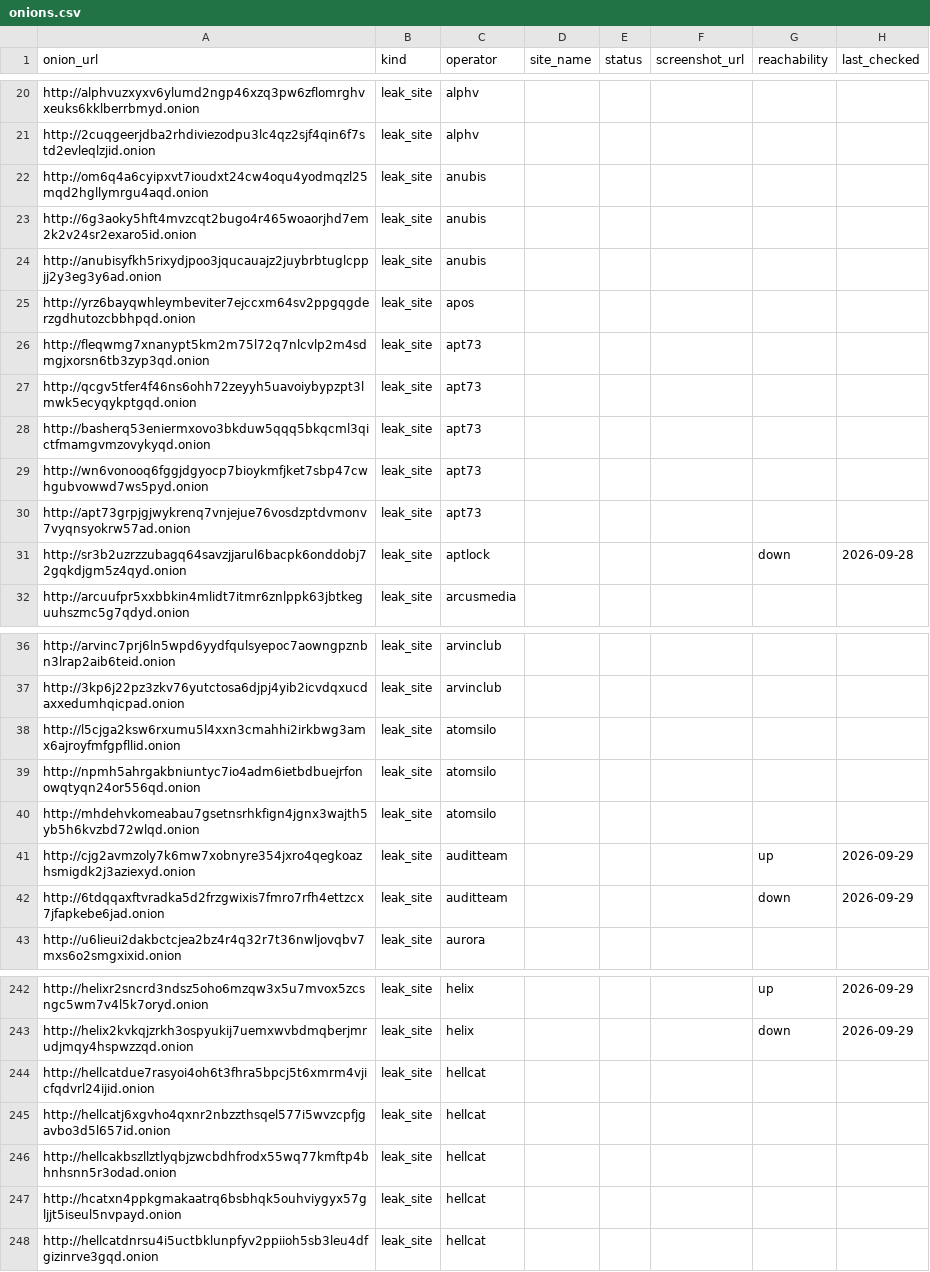
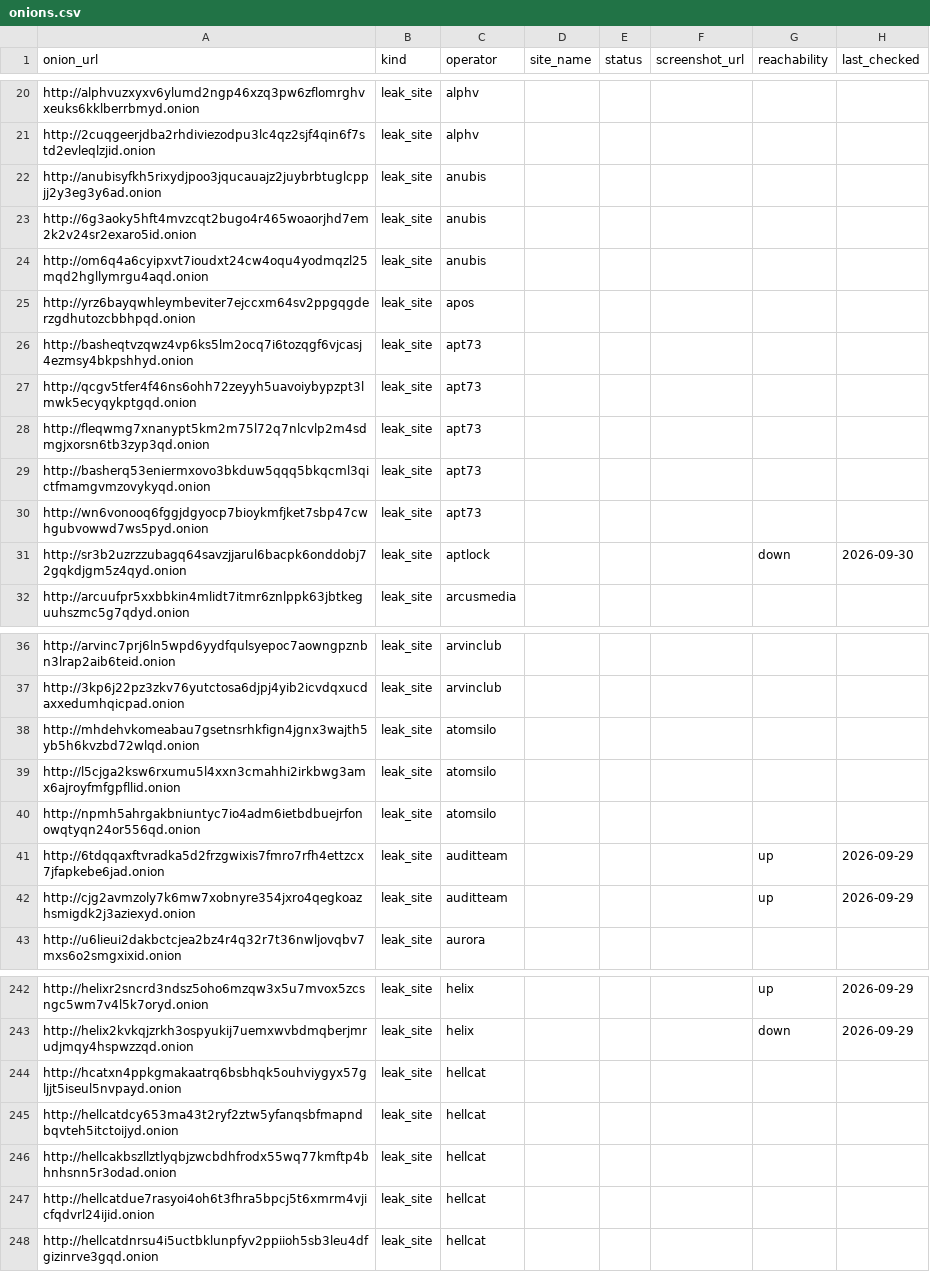
Before and after one commit to Jam0k/Ransomware-Intel, a CSV file: data/onions.csv, drawn as a sheet; only a part is shown, gaps mark what is left out; the diff covers the shown part only.

```diff
--- a/data/onions.csv
+++ b/data/onions.csv
@@ -21,12 +21,12 @@ http://alphvuzxyxv6ylumd2ngp46xzq3pw6zflomrghvxeuks6kklberrbmyd.onion,leak_site,
 http://2cuqgeerjdba2rhdiviezodpu3lc4qz2sjf4qin6f7std2evleqlzjid.onion,leak_site,alphv,,,,,
+http://anubisyfkh5rixydjpoo3jqucauajz2juybrbtuglcppjj2y3eg3y6ad.onion,leak_site,anubis,,,,,
+http://6g3aoky5hft4mvzcqt2bugo4r465woaorjhd7em2k2v24sr2exaro5id.onion,leak_site,anubis,,,,,
 http://om6q4a6cyipxvt7ioudxt24cw4oqu4yodmqzl25mqd2hgllymrgu4aqd.onion,leak_site,anubis,,,,,
-http://6g3aoky5hft4mvzcqt2bugo4r465woaorjhd7em2k2v24sr2exaro5id.onion,leak_site,anubis,,,,,
-http://anubisyfkh5rixydjpoo3jqucauajz2juybrbtuglcppjj2y3eg3y6ad.onion,leak_site,anubis,,,,,
 http://yrz6bayqwhleymbeviter7ejccxm64sv2ppgqgderzgdhutozcbbhpqd.onion,leak_site,apos,,,,,
+http://basheqtvzqwz4vp6ks5lm2ocq7i6tozqgf6vjcasj4ezmsy4bkpshhyd.onion,leak_site,apt73,,,,,
+http://qcgv5tfer4f46ns6ohh72zeyyh5uavoiybypzpt3lmwk5ecyqykptgqd.onion,leak_site,apt73,,,,,
 http://fleqwmg7xnanypt5km2m75l72q7nlcvlp2m4sdmgjxorsn6tb3zyp3qd.onion,leak_site,apt73,,,,,
-http://qcgv5tfer4f46ns6ohh72zeyyh5uavoiybypzpt3lmwk5ecyqykptgqd.onion,leak_site,apt73,,,,,
 http://basherq53eniermxovo3bkduw5qqq5bkqcml3qictfmamgvmzovykyqd.onion,leak_site,apt73,,,,,
 http://wn6vonooq6fggjdgyocp7bioykmfjket7sbp47cwhgubvowwd7ws5pyd.onion,leak_site,apt73,,,,,
-http://apt73grpjgjwykrenq7vnjejue76vosdzptdvmonv7vyqnsyokrw57ad.onion,leak_site,apt73,,,,,
-http://sr3b2uzrzzubagq64savzjjarul6bacpk6onddobj72gqkdjgm5z4qyd.onion,leak_site,aptlock,,,,down,2026-09-28
+http://sr3b2uzrzzubagq64savzjjarul6bacpk6onddobj72gqkdjgm5z4qyd.onion,leak_site,aptlock,,,,down,2026-09-30
 http://arcuufpr5xxbbkin4mlidt7itmr6znlppk63jbtkeguuhszmc5g7qdyd.onion,leak_site,arcusmedia,,,,,
@@ -37,7 +37,7 @@ http://arvinc7prj6ln5wpd6yydfqulsyepoc7aowngpznbn3lrap2aib6teid.onion,leak_site,
 http://3kp6j22pz3zkv76yutctosa6djpj4yib2icvdqxucdaxxedumhqicpad.onion,leak_site,arvinclub,,,,,
+http://mhdehvkomeabau7gsetnsrhkfign4jgnx3wajth5yb5h6kvzbd72wlqd.onion,leak_site,atomsilo,,,,,
 http://l5cjga2ksw6rxumu5l4xxn3cmahhi2irkbwg3amx6ajroyfmfgpfllid.onion,leak_site,atomsilo,,,,,
 http://npmh5ahrgakbniuntyc7io4adm6ietbdbuejrfonowqtyqn24or556qd.onion,leak_site,atomsilo,,,,,
-http://mhdehvkomeabau7gsetnsrhkfign4jgnx3wajth5yb5h6kvzbd72wlqd.onion,leak_site,atomsilo,,,,,
+http://6tdqqaxftvradka5d2frzgwixis7fmro7rfh4ettzcx7jfapkebe6jad.onion,leak_site,auditteam,,,,up,2026-09-29
 http://cjg2avmzoly7k6mw7xobnyre354jxro4qegkoazhsmigdk2j3aziexyd.onion,leak_site,auditteam,,,,up,2026-09-29
-http://6tdqqaxftvradka5d2frzgwixis7fmro7rfh4ettzcx7jfapkebe6jad.onion,leak_site,auditteam,,,,down,2026-09-29
 http://u6lieui2dakbctcjea2bz4r4q32r7t36nwljovqbv7mxs6o2smgxixid.onion,leak_site,aurora,,,,,
@@ -243,6 +243,6 @@ http://helixr2sncrd3ndsz5oho6mzqw3x5u7mvox5zcsngc5wm7v4l5k7oryd.onion,leak_site,
 http://helix2kvkqjzrkh3ospyukij7uemxwvbdmqberjmrudjmqy4hspwzzqd.onion,leak_site,helix,,,,down,2026-09-29
+http://hcatxn4ppkgmakaatrq6bsbhqk5ouhviygyx57gljjt5iseul5nvpayd.onion,leak_site,hellcat,,,,,
+http://hellcatdcy653ma43t2ryf2ztw5yfanqsbfmapndbqvteh5itctoijyd.onion,leak_site,hellcat,,,,,
+http://hellcakbszllztlyqbjzwcbdhfrodx55wq77kmftp4bhnhsnn5r3odad.onion,leak_site,hellcat,,,,,
 http://hellcatdue7rasyoi4oh6t3fhra5bpcj5t6xmrm4vjicfqdvrl24ijid.onion,leak_site,hellcat,,,,,
-http://hellcatj6xgvho4qxnr2nbzzthsqel577i5wvzcpfjgavbo3d5l657id.onion,leak_site,hellcat,,,,,
-http://hellcakbszllztlyqbjzwcbdhfrodx55wq77kmftp4bhnhsnn5r3odad.onion,leak_site,hellcat,,,,,
-http://hcatxn4ppkgmakaatrq6bsbhqk5ouhviygyx57gljjt5iseul5nvpayd.onion,leak_site,hellcat,,,,,
 http://hellcatdnrsu4i5uctbklunpfyv2ppiioh5sb3leu4dfgizinrve3gqd.onion,leak_site,hellcat,,,,,
```
Also changed, not shown: 6 added rows, 6 removed rows, 49 moved rows and 36 edited cells elsewhere in this file, data/groups.csv, data/victims.csv, 5 other files.
